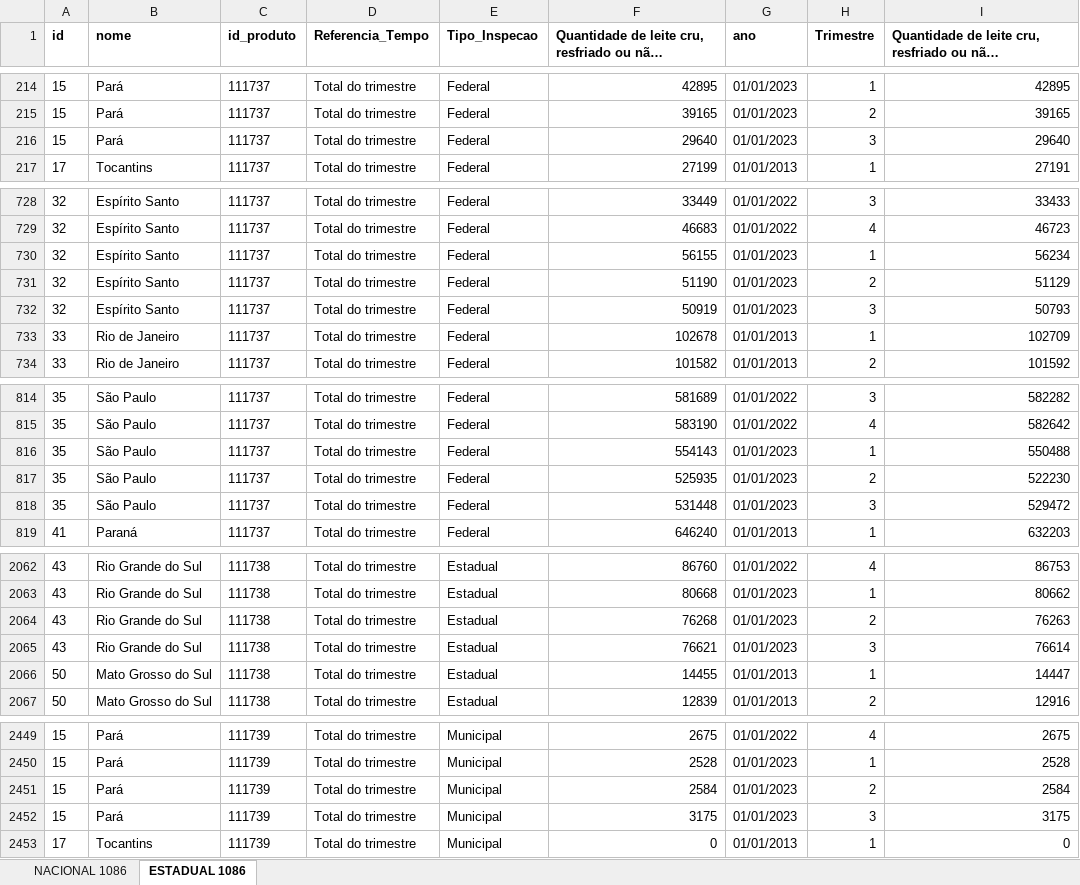
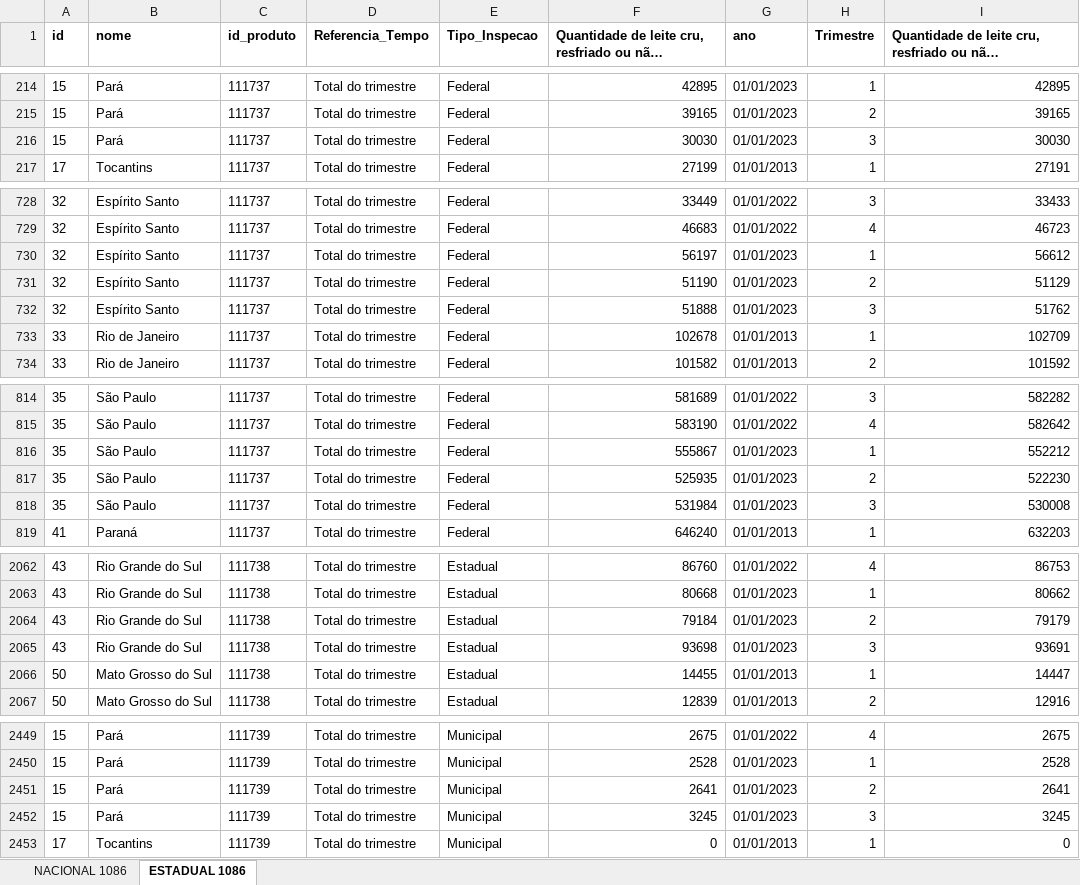
Before and after one commit to observatorio-sedec/PTL, an Excel workbook: PTL 1086.xlsx, sheet ESTADUAL 1086, drawn as a sheet; only a part is shown, gaps mark what is left out; long unchanged cells end in …; values as stored, in another font and other column widths than the file's, no borders; the diff covers the shown part only; the diff names each change by its address in the sheet, - before the commit and + after, or states it on an @@ line.

```diff
--- a/PTL 1086.xlsx (sheet ESTADUAL 1086)
+++ b/PTL 1086.xlsx (sheet ESTADUAL 1086)
-F216: 29640
+F216: 30030
-I216: 29640
+I216: 30030
-F730: 56155
+F730: 56197
-I730: 56234
+I730: 56612
-F732: 50919
+F732: 51888
-I732: 50793
+I732: 51762
-F816: 554143
+F816: 555867
-I816: 550488
+I816: 552212
-F818: 531448
+F818: 531984
-I818: 529472
+I818: 530008
-F2064: 76268
+F2064: 79184
-I2064: 76263
+I2064: 79179
-F2065: 76621
+F2065: 93698
-I2065: 76614
+I2065: 93691
-F2451: 2584
+F2451: 2641
-I2451: 2584
+I2451: 2641
-F2452: 3175
+F2452: 3245
-I2452: 3175
+I2452: 3245
```
Also changed, not shown: 45 edited cells elsewhere in this sheet, sheet NACIONAL 1086, PLT 1086 ESTADUAL.xlsx, PLT 1086 NACIONAL.xlsx, 7 other files.
